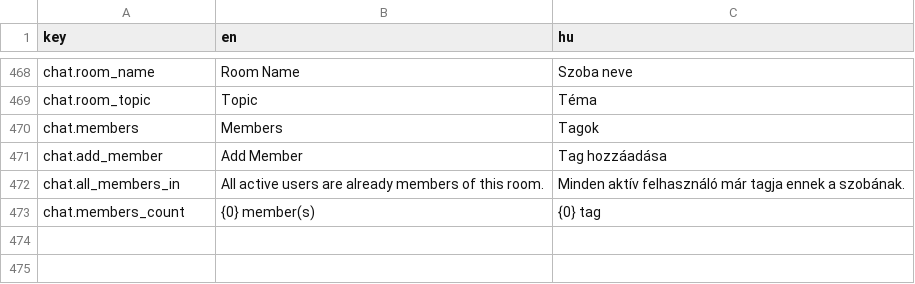
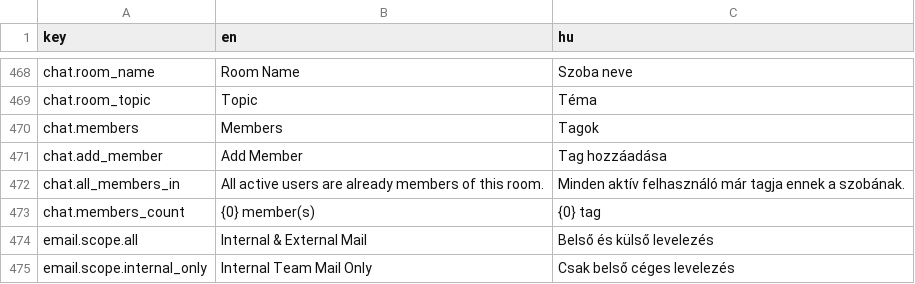
Before and after one commit to attilaczudor/due-prog-03, a CSV file: src/main/resources/i18n/translations.csv, drawn as a sheet; only a part is shown, gaps mark what is left out; the diff names each change by its address in the sheet, - before the commit and + after, or states it on an @@ line.

Commit message:
Enforce internal-only email for Operator/Forklift and fix EmailView read-indicator column

```diff
--- a/src/main/resources/i18n/translations.csv
+++ b/src/main/resources/i18n/translations.csv
+row 474: email.scope.all | Internal & External Mail | Belső és külső levelezés
+row 475: email.scope.internal_only | Internal Team Mail Only | Csak belső céges levelezés
```
Also changed, not shown: 4 other files.
